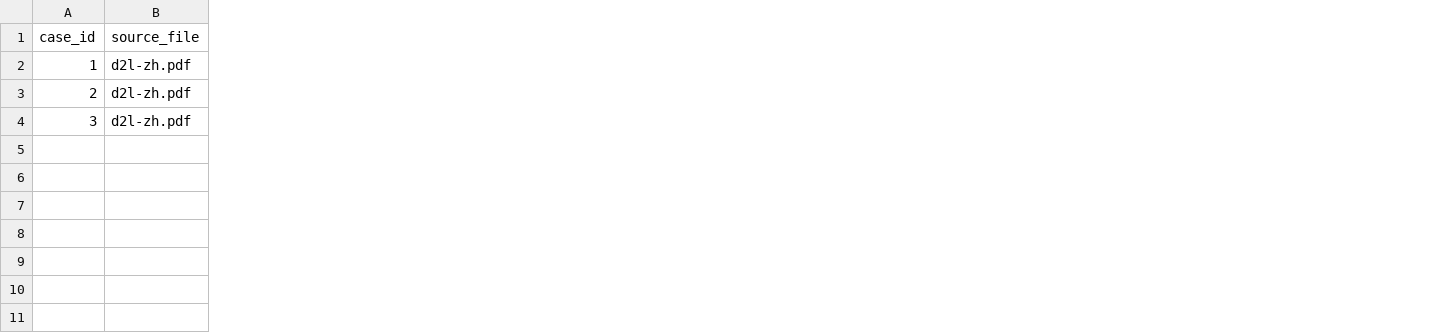
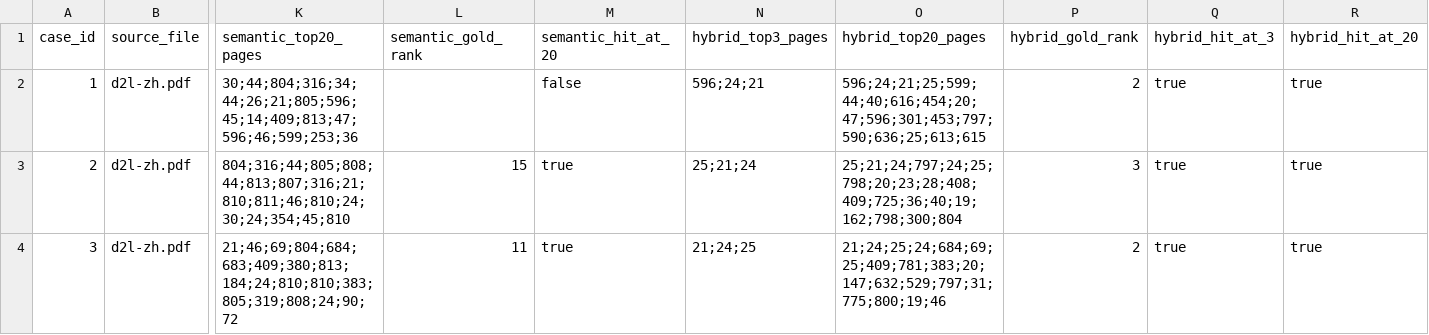
Before and after one commit to eenbang/trusted-course-assistant, a CSV file: data/evaluation/retrieval_cases.csv, drawn as a sheet; only a part is shown, gaps mark what is left out; the diff names each change by its address in the sheet, - before the commit and + after, or states it on an @@ line.

```diff
--- a/data/evaluation/retrieval_cases.csv
+++ b/data/evaluation/retrieval_cases.csv
+column K (semantic_top20_pages), rows 2-4: 30;44;804;316;34;44;26;21;805;596;45;14;409;813;47;596;46;599;253;36 | 804;316;44;805;808;44;813;807;316;21;810;811;46;810;24;30;24;354;45;810 | 21;46;69;804;684;683;409;380;813;184;24;810;810;383;805;319;808;24;90;72
+column L (semantic_gold_rank), rows 3-4: 15 | 11
+column M (semantic_hit_at_20), rows 2-4: false | true | true
+column N (hybrid_top3_pages), rows 2-4: 596;24;21 | 25;21;24 | 21;24;25
+column O (hybrid_top20_pages), rows 2-4: 596;24;21;25;599;44;40;616;454;20;47;596;301;453;797;590;636;25;613;615 | 25;21;24;797;24;25;798;20;23;28;408;409;725;36;40;19;162;798;300;804 | 21;24;25;24;684;69;25;409;781;383;20;147;632;529;797;31;775;800;19;46
+column P (hybrid_gold_rank), rows 2-4: 2 | 3 | 2
+column Q (hybrid_hit_at_3), rows 2-4: all true
+column R (hybrid_hit_at_20), rows 2-4: all true
```
Also changed, not shown: 6 other files.
